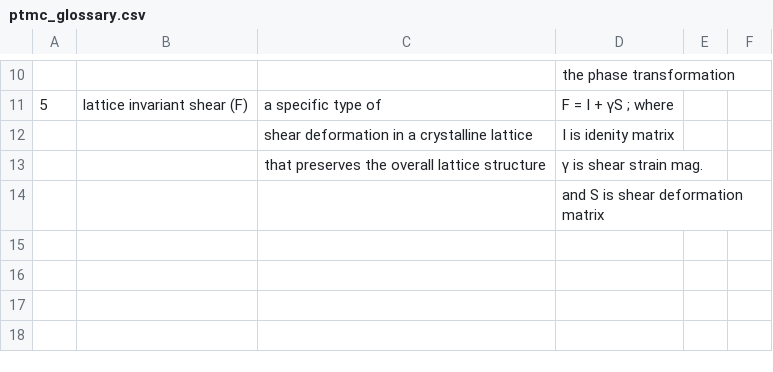
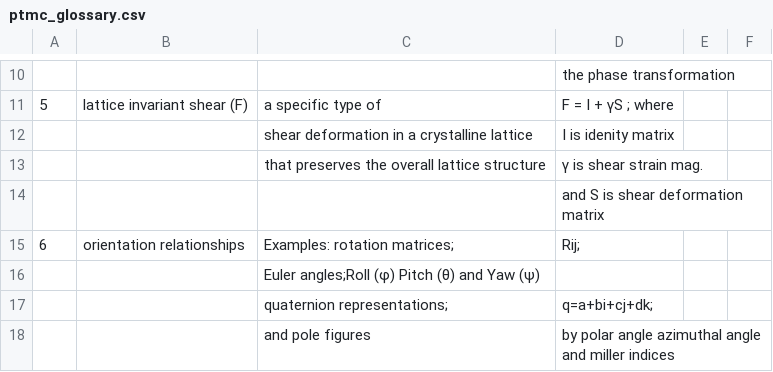
Before and after one commit to anilkunwar/martensitic_alloys, a CSV file: ptmc_glossary.csv, drawn as a sheet; only a part is shown, gaps mark what is left out; the diff names each change by its address in the sheet, - before the commit and + after, or states it on an @@ line.

Commit message:
Update ptmc_glossary.csv

```diff
--- a/ptmc_glossary.csv
+++ b/ptmc_glossary.csv
+row 15: 6 | orientation relationships | Examples: rotation matrices; | Rij;
+row 16:  |  | Euler angles;Roll (φ) Pitch (θ) and Yaw (ψ)
+row 17:  |  | quaternion representations; | q=a+bi+cj+dk;
+row 18:  |  | and pole figures | by polar angle azimuthal angle and miller indices
```
